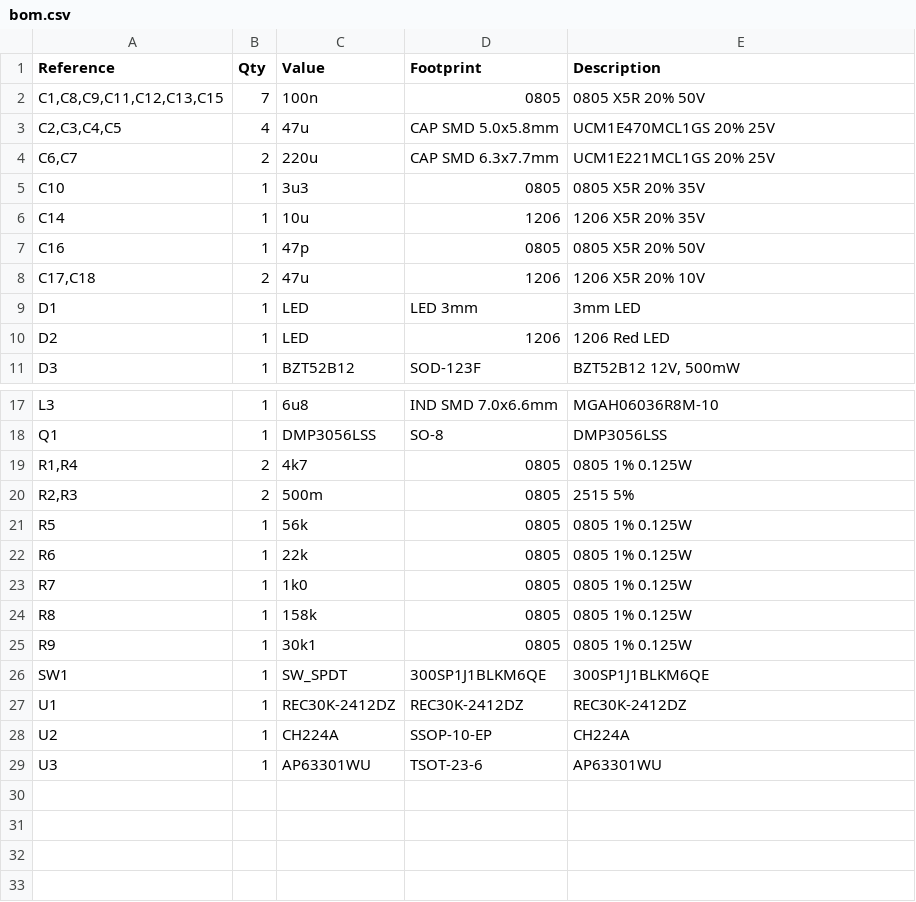
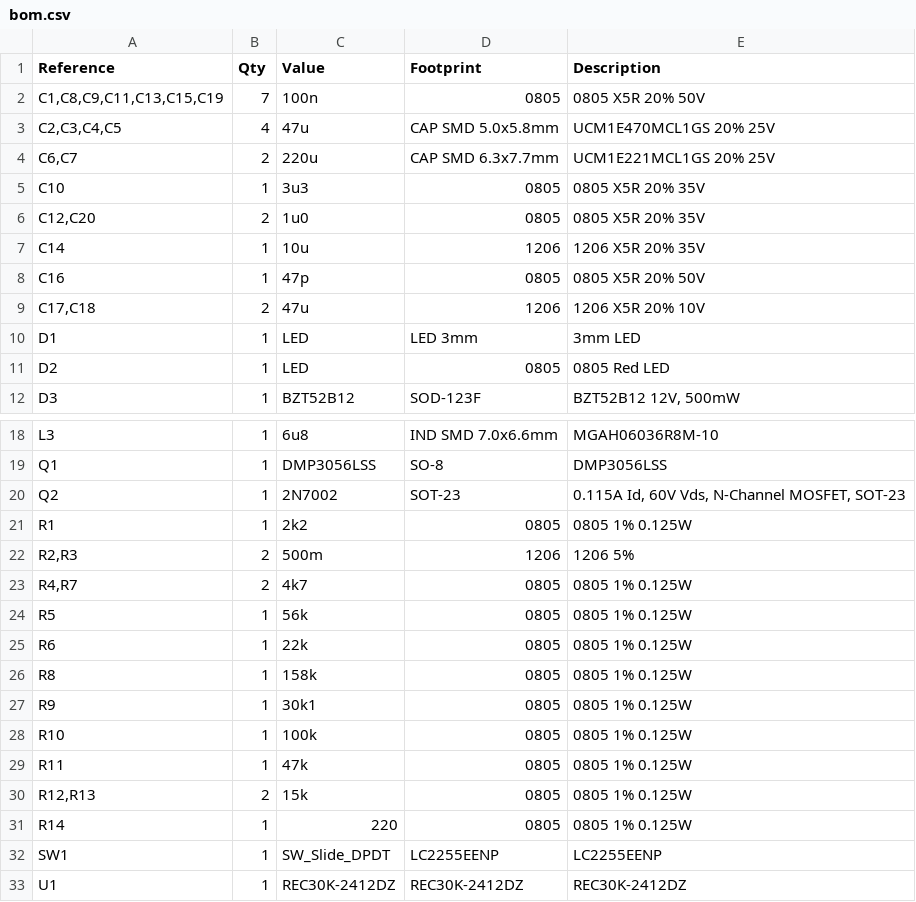
Before and after one commit to xdylanm/modular-system-psu, a CSV file: docs/assets/bom.csv, drawn as a sheet; only a part is shown, gaps mark what is left out; the shorter side is filled out with more unchanged rows.

```diff
--- a/docs/assets/bom.csv
+++ b/docs/assets/bom.csv
@@ -1,3 +1,3 @@
 Reference,Qty,Value,Footprint,Description
-"C1,C8,C9,C11,C12,C13,C15",7,100n,0805,0805 X5R 20% 50V
+"C1,C8,C9,C11,C13,C15,C19",7,100n,0805,0805 X5R 20% 50V
 "C2,C3,C4,C5",4,47u,CAP SMD 5.0x5.8mm,UCM1E470MCL1GS 20% 25V
@@ -5,2 +5,3 @@ Reference,Qty,Value,Footprint,Description
 C10,1,3u3,0805,0805 X5R 20% 35V
+"C12,C20",2,1u0,0805,0805 X5R 20% 35V
 C14,1,10u,1206,1206 X5R 20% 35V
@@ -9,3 +10,3 @@ C16,1,47p,0805,0805 X5R 20% 50V
 D1,1,LED,LED 3mm,3mm LED
-D2,1,LED,1206,1206 Red LED
+D2,1,LED,0805,0805 Red LED
 D3,1,BZT52B12,SOD-123F,"BZT52B12 12V, 500mW"
@@ -18,10 +19,15 @@ L3,1,6u8,IND SMD 7.0x6.6mm,MGAH06036R8M-10
 Q1,1,DMP3056LSS,SO-8,DMP3056LSS
-"R1,R4",2,4k7,0805,0805 1% 0.125W
-"R2,R3",2,500m,0805,2515 5%
+Q2,1,2N7002,SOT-23,"0.115A Id, 60V Vds, N-Channel MOSFET, SOT-23"
+R1,1,2k2,0805,0805 1% 0.125W
+"R2,R3",2,500m,1206,1206 5%
+"R4,R7",2,4k7,0805,0805 1% 0.125W
 R5,1,56k,0805,0805 1% 0.125W
 R6,1,22k,0805,0805 1% 0.125W
-R7,1,1k0,0805,0805 1% 0.125W
 R8,1,158k,0805,0805 1% 0.125W
 R9,1,30k1,0805,0805 1% 0.125W
-SW1,1,SW_SPDT,300SP1J1BLKM6QE,300SP1J1BLKM6QE
+R10,1,100k,0805,0805 1% 0.125W
+R11,1,47k,0805,0805 1% 0.125W
+"R12,R13",2,15k,0805,0805 1% 0.125W
+R14,1,220,0805,0805 1% 0.125W
+SW1,1,SW_Slide_DPDT,LC2255EENP,LC2255EENP
 U1,1,REC30K-2412DZ,REC30K-2412DZ,REC30K-2412DZ
```
Also changed, not shown: 26 other files.
